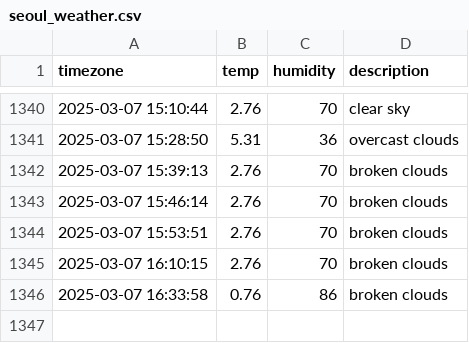
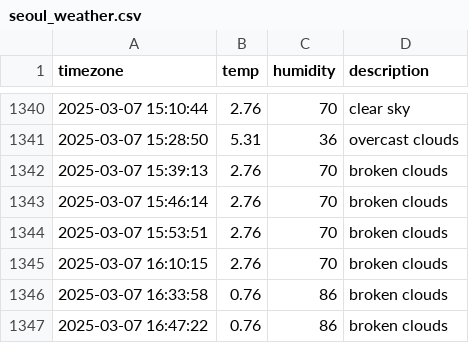
Before and after one commit to kapterhan/soul_weather, a CSV file: seoul_weather.csv, drawn as a sheet; only a part is shown, gaps mark what is left out.

```diff
--- a/seoul_weather.csv
+++ b/seoul_weather.csv
@@ -1346 +1346,2 @@ timezone,temp,humidity,description
 2025-03-07 16:33:58,0.76,86,broken clouds
+2025-03-07 16:47:22,0.76,86,broken clouds
```
